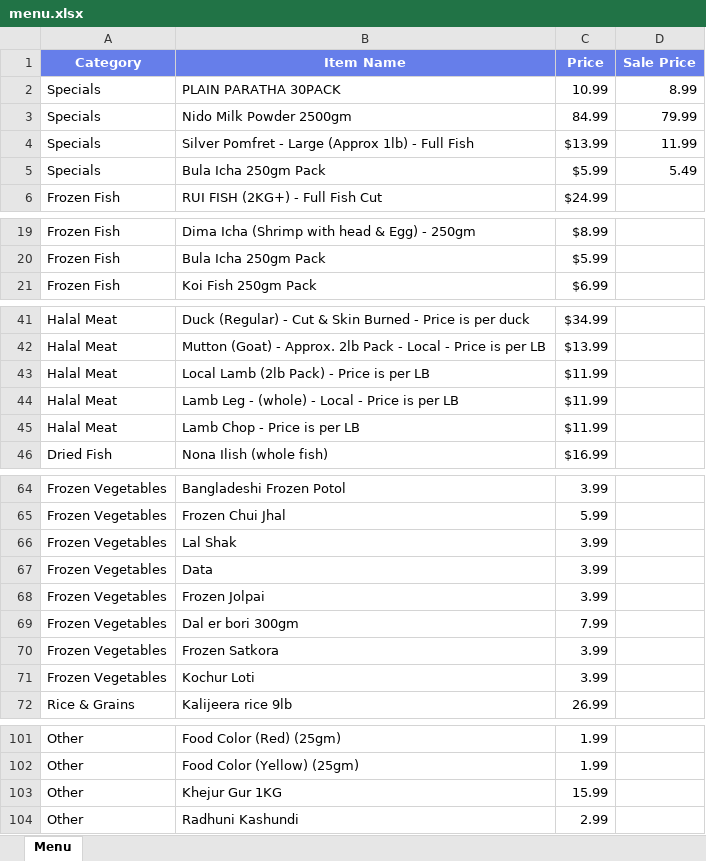
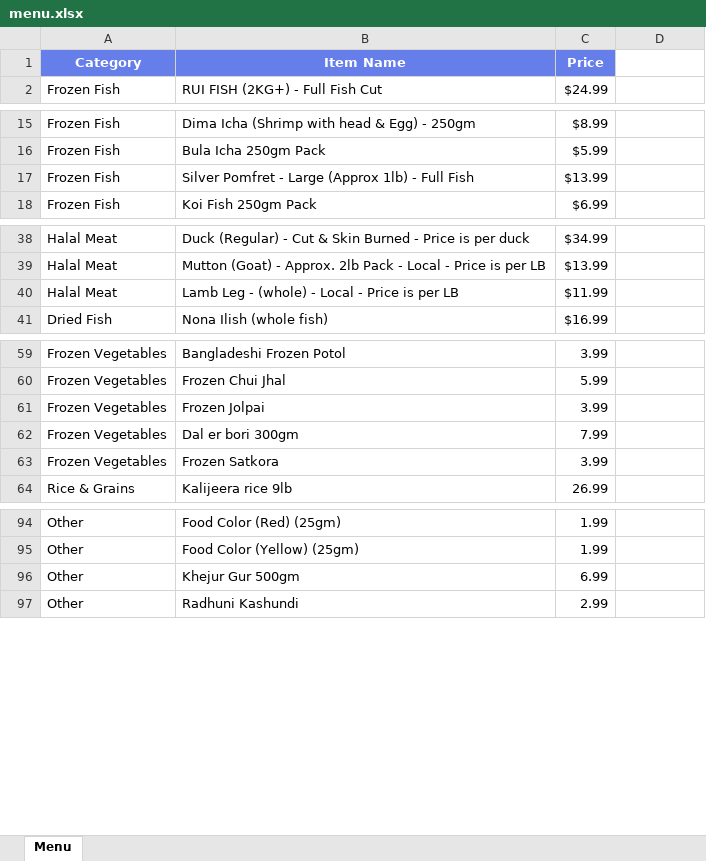
Before and after one commit to ziaush-shams/Order_System, an Excel workbook: public/menu.xlsx, sheet Menu, drawn as a sheet; only a part is shown, gaps mark what is left out; values as stored, in another font and other column widths than the file's, no borders; removed rows and columns are numbered as before the commit, all else as after; the diff covers the shown part only; the diff names each change by its address in the sheet, - before the commit and + after, or states it on an @@ line.

Commit message:
Add files via upload

```diff
--- a/public/menu.xlsx (sheet Menu)
+++ b/public/menu.xlsx (sheet Menu)
-D1: Sale Price
+D1: (empty)
-D1 fill: #667EEA
+D1 fill: none
-row 2: Specials | PLAIN PARATHA 30PACK | 10.99 | 8.99
-row 3: Specials | Nido Milk Powder 2500gm | 84.99 | 79.99
-row 4: Specials | Silver Pomfret - Large (Approx 1lb) - Full Fish | $13.99 | 11.99
-row 5: Specials | Bula Icha 250gm Pack | $5.99 | 5.49
+row 17: Frozen Fish | Silver Pomfret - Large (Approx 1lb) - Full Fish | $13.99
-row 43: Halal Meat | Local Lamb (2lb Pack) - Price is per LB | $11.99
-row 45: Halal Meat | Lamb Chop - Price is per LB | $11.99
-row 66: Frozen Vegetables | Lal Shak | 3.99
-row 67: Frozen Vegetables | Data | 3.99
-row 71: Frozen Vegetables | Kochur Loti | 3.99
-row 103: Other | Khejur Gur 1KG | 15.99
+row 96: Other | Khejur Gur 500gm | 6.99
```
Also changed, not shown: 2 added rows, 4 removed rows and 1 edited cell elsewhere in this sheet.
